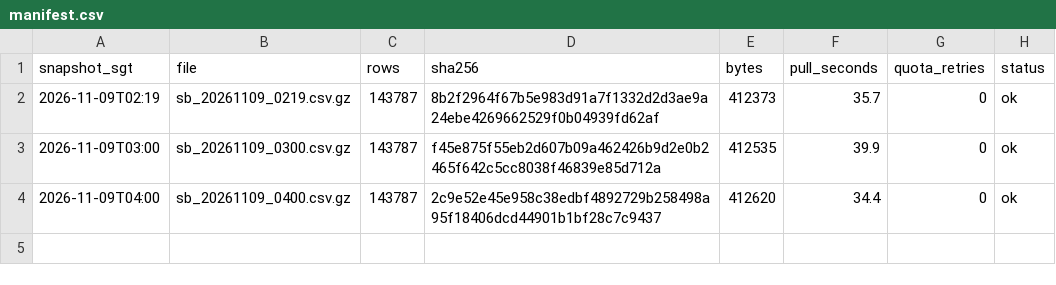
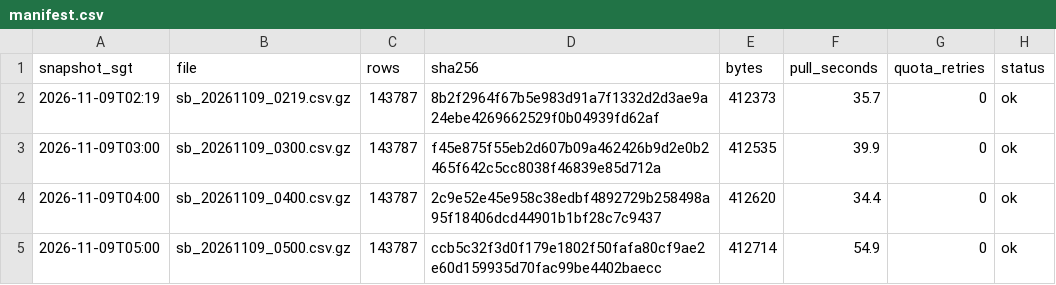
Before and after one commit to LUOaini1213/sg-bus-network-monitor, a CSV file: data/raw/speedbands/2026-11-09/manifest.csv, drawn as a sheet.

```diff
--- a/data/raw/speedbands/2026-11-09/manifest.csv
+++ b/data/raw/speedbands/2026-11-09/manifest.csv
@@ -4 +4,2 @@ snapshot_sgt,file,rows,sha256,bytes,pull_seconds,quota_retries,status
 2026-11-09T04:00,sb_20261109_0400.csv.gz,143787,2c9e52e45e958c38edbf4892729b258498a95f18406dcd44901b1bf28c7c9437,412620,34.4,0,ok
+2026-11-09T05:00,sb_20261109_0500.csv.gz,143787,ccb5c32f3d0f179e1802f50fafa80cf9ae2e60d159935d70fac99be4402baecc,412714,54.9,0,ok
```
Also changed, not shown: data/raw/incidents/2026-11-09/manifest.csv, 2 other files.
